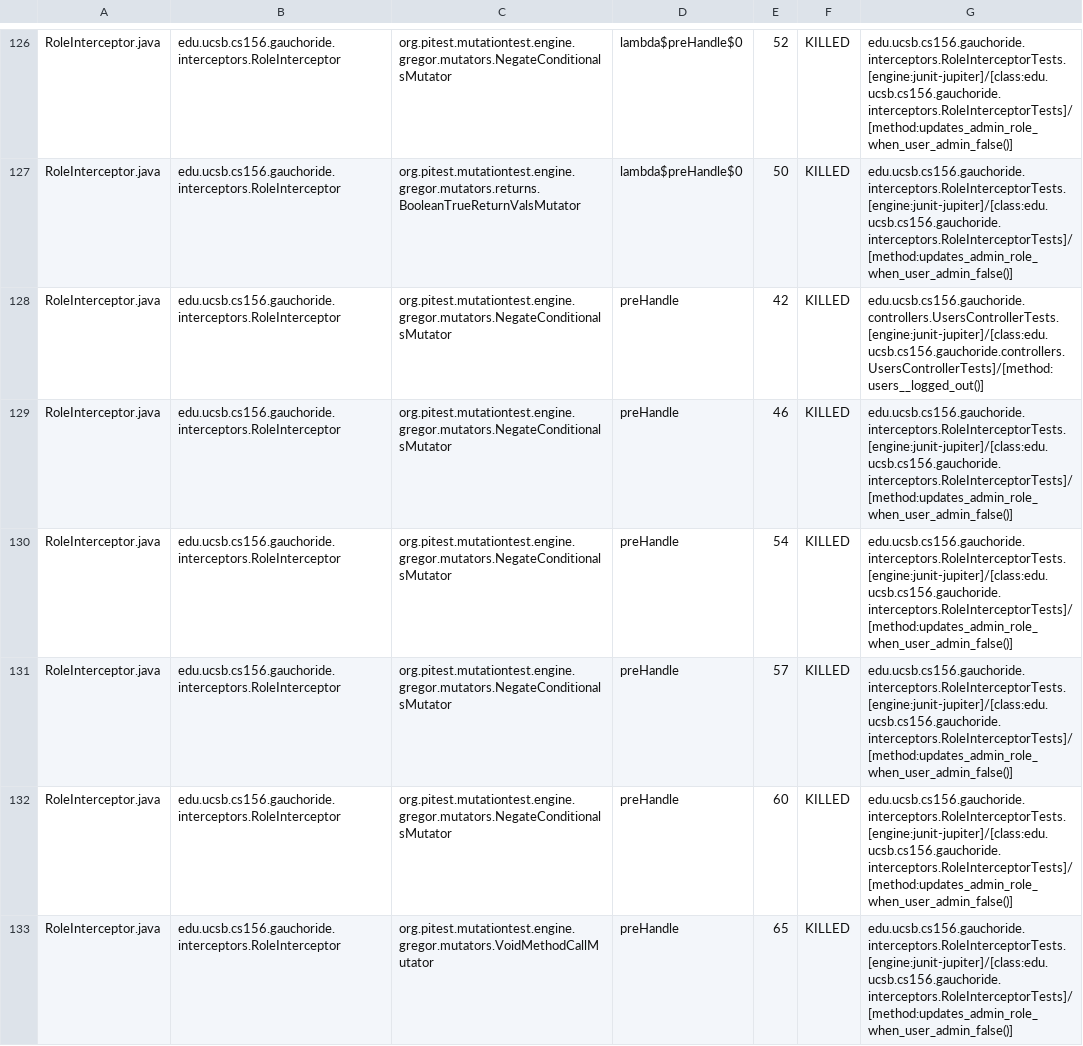
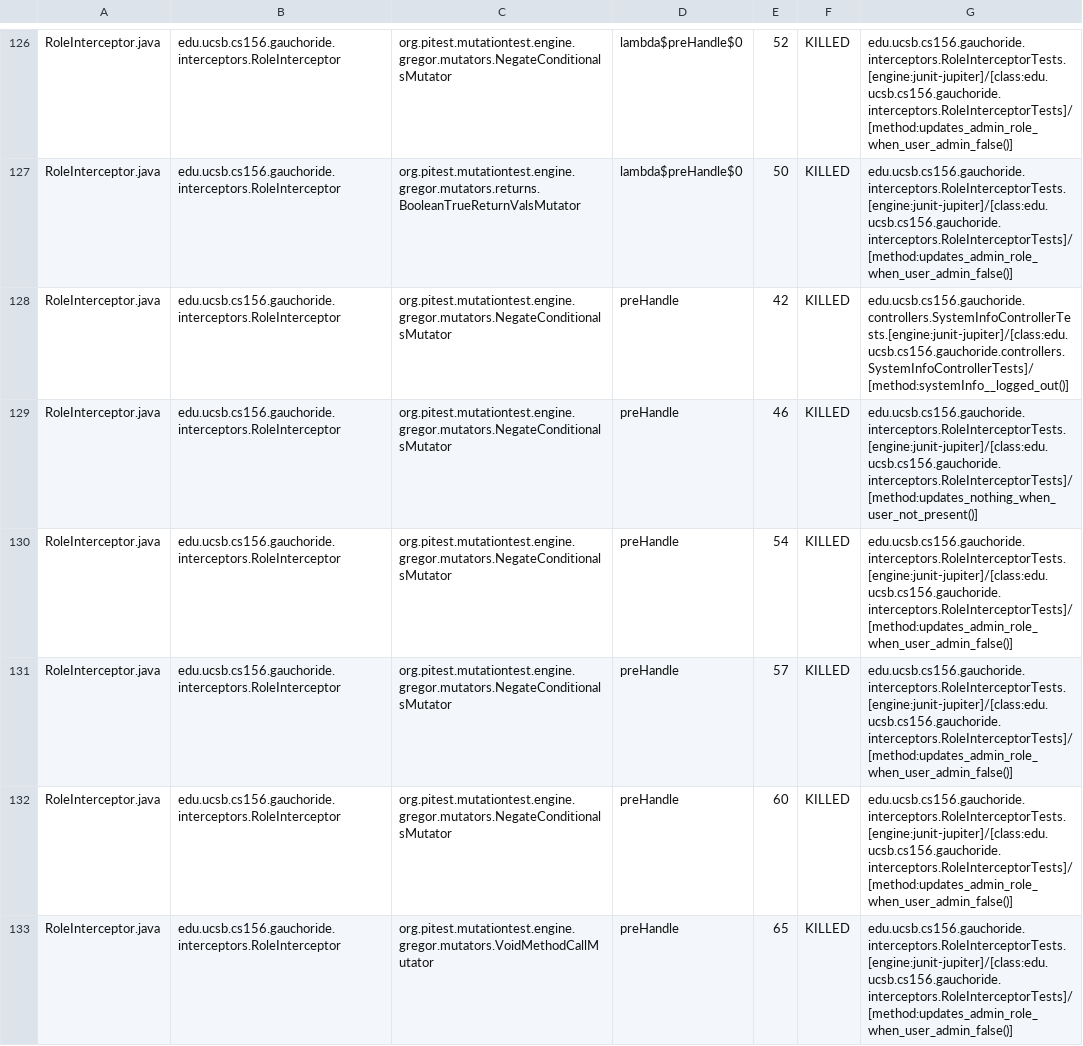
Before and after one commit to ucsb-cs156-w24/proj-gauchoride-w24-7pm-1, a CSV file: prs/48/pitest/mutations.csv, drawn as a sheet; only a part is shown, gaps mark what is left out; the diff covers the shown part only.

Commit message:
Deploying to gh-pages from @ ucsb-cs156-w24/proj-gauchoride-w24-7pm-1@54bb7a4af6e96912b4cc8845f88167e8a851b6e0 🚀

```diff
--- a/prs/48/pitest/mutations.csv
+++ b/prs/48/pitest/mutations.csv
@@ -127,4 +127,4 @@ RoleInterceptor.java,edu.ucsb.cs156.gauchoride.interceptors.RoleInterceptor,org.
 RoleInterceptor.java,edu.ucsb.cs156.gauchoride.interceptors.RoleInterceptor,org.pitest.mutationtest.engine.gregor.mutators.returns.BooleanTrueReturnValsMutator,lambda$preHandle$0,50,KILLED,edu.ucsb.cs156.gauchoride.interceptors.RoleInterceptorTests.[engine:junit-jupiter]/[class:edu.ucsb.cs156.gauchoride.interceptors.RoleInterceptorTests]/[method:updates_admin_role_when_user_admin_false()]
-RoleInterceptor.java,edu.ucsb.cs156.gauchoride.interceptors.RoleInterceptor,org.pitest.mutationtest.engine.gregor.mutators.NegateConditionalsMutator,preHandle,42,KILLED,edu.ucsb.cs156.gauchoride.controllers.UsersControllerTests.[engine:junit-jupiter]/[class:edu.ucsb.cs156.gauchoride.controllers.UsersControllerTests]/[method:users__logged_out()]
-RoleInterceptor.java,edu.ucsb.cs156.gauchoride.interceptors.RoleInterceptor,org.pitest.mutationtest.engine.gregor.mutators.NegateConditionalsMutator,preHandle,46,KILLED,edu.ucsb.cs156.gauchoride.interceptors.RoleInterceptorTests.[engine:junit-jupiter]/[class:edu.ucsb.cs156.gauchoride.interceptors.RoleInterceptorTests]/[method:updates_admin_role_when_user_admin_false()]
+RoleInterceptor.java,edu.ucsb.cs156.gauchoride.interceptors.RoleInterceptor,org.pitest.mutationtest.engine.gregor.mutators.NegateConditionalsMutator,preHandle,42,KILLED,edu.ucsb.cs156.gauchoride.controllers.SystemInfoControllerTests.[engine:junit-jupiter]/[class:edu.ucsb.cs156.gauchoride.controllers.SystemInfoControllerTests]/[method:systemInfo__logged_out()]
+RoleInterceptor.java,edu.ucsb.cs156.gauchoride.interceptors.RoleInterceptor,org.pitest.mutationtest.engine.gregor.mutators.NegateConditionalsMutator,preHandle,46,KILLED,edu.ucsb.cs156.gauchoride.interceptors.RoleInterceptorTests.[engine:junit-jupiter]/[class:edu.ucsb.cs156.gauchoride.interceptors.RoleInterceptorTests]/[method:updates_nothing_when_user_not_present()]
 RoleInterceptor.java,edu.ucsb.cs156.gauchoride.interceptors.RoleInterceptor,org.pitest.mutationtest.engine.gregor.mutators.NegateConditionalsMutator,preHandle,54,KILLED,edu.ucsb.cs156.gauchoride.interceptors.RoleInterceptorTests.[engine:junit-jupiter]/[class:edu.ucsb.cs156.gauchoride.interceptors.RoleInterceptorTests]/[method:updates_admin_role_when_user_admin_false()]
```
Also changed, not shown: 34 edited cells elsewhere in this file, 16 other files.
